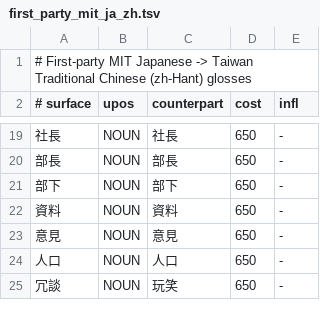
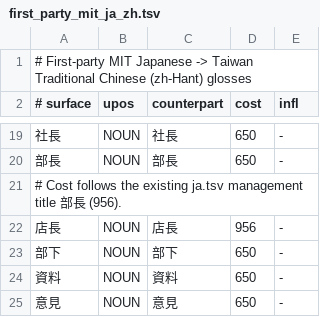
Before and after one commit to faberline/nlp, a TSV file: tools/lexicon_build/data/first_party_mit_ja_zh.tsv, drawn as a sheet; only a part is shown, gaps mark what is left out; the shorter side is filled out with more unchanged rows; the diff names each change by its address in the sheet, - before the commit and + after, or states it on an @@ line.

Commit message:
fix(lexicon): add the Japanese store-manager title
## 範圍

與 #95 相關。新增一筆完整日文普通名詞「店長」，台灣繁中譯詞為「店長」。新詞沿用同類管理職稱「部長」的現行成本 956。詞庫一列由本專案獨立撰寫，以第一方 MIT 標記。兩地職業資料只用來核對職稱的意思與用法。 [日本厚生勞動省](https://shigoto.mhlw.go.jp/Occupation/Detail?occupationId=55) · [台灣教育部職能平台](https://ucan.moe.edu.tw/search/search_1_4.aspx?f1=MKC&f2=60)

固定起點 `5040eacbcad74bb6e5be4564d43953b5547709fc`。三個檔案涵蓋第一方釋義表、生成器的新增詞清單與生成後的日文詞表。以下來源合約列出本輪詞條及控制。 [#95 詞庫輪](https://github.com/faberline/nlp/issues/95#issuecomment-6993583391)

## 改前證據

獨立使用同樹 Apple Silicon CPU 套件重跑 343 道已採納公開題。收據 SHA-256 `de8f46c1da805c4f46a80f7525b0c88d443b2712a922b51a0f057f3820b62e25`。

HS-03 和 HS-04 將「店長」拆成兩詞並譯為「商店長」。候選須保留打電話的人、收話者、通話行為及上週／下週。HS-10「店員」與 jz011「店」的完整輸出須維持一致。改前逐句分析收據 SHA-256 `fb4d9c70814931df5ff7e2e11e98f9014727073875389b1958c63b9afb64060e`。 [前測與分工](https://github.com/faberline/nlp/discussions/45#discussioncomment-19717109)

## 核對

- 從原詞表執行 `python3 -B tools/lexicon_build/apply_ja_glosses.py` 兩次。第一輪只新增一列，第二輪零變更。日文詞表有 70,830 列，SHA-256 `936a335ff15a297d7192d3f3449e25ae7c198650ac2d5dc69eb69e484cc8a538`。其餘日文列和 66,000 列英文詞表逐位元一致。
- 詞庫建置工具的 7 項 Python 測試通過。下一步核對七項 GitHub 檢查、實際整合來源和原生 CPU 套件。N5 獨立選擇樣本，複驗詞表、原有翻譯門檻和 343 道公開題。

```diff
--- a/tools/lexicon_build/data/first_party_mit_ja_zh.tsv
+++ b/tools/lexicon_build/data/first_party_mit_ja_zh.tsv
+row 21: # Cost follows the existing ja.tsv management title 部長 (956).
+row 22: 店長 | NOUN | 店長 | 956 | -
```
Also changed, not shown: 2 other files.
